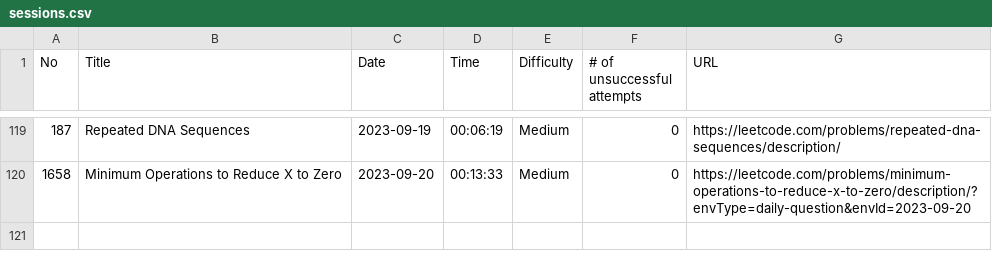
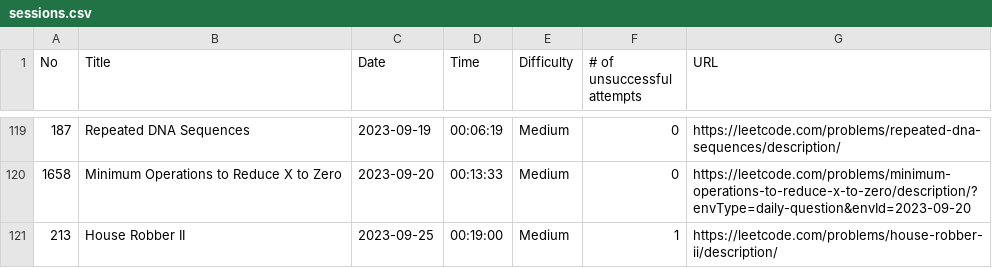
Before and after one commit to ryotaro612/lc, a CSV file: sessions.csv, drawn as a sheet; only a part is shown, gaps mark what is left out; the diff names each change by its address in the sheet, - before the commit and + after, or states it on an @@ line.

```diff
--- a/sessions.csv
+++ b/sessions.csv
+row 121: 213 | House Robber II | 2023-09-25 | 00:19:00 | Medium | 1 | https://leetcode.com/problems/house-robber-ii/description/
```
Also changed, not shown: 1 other file.
